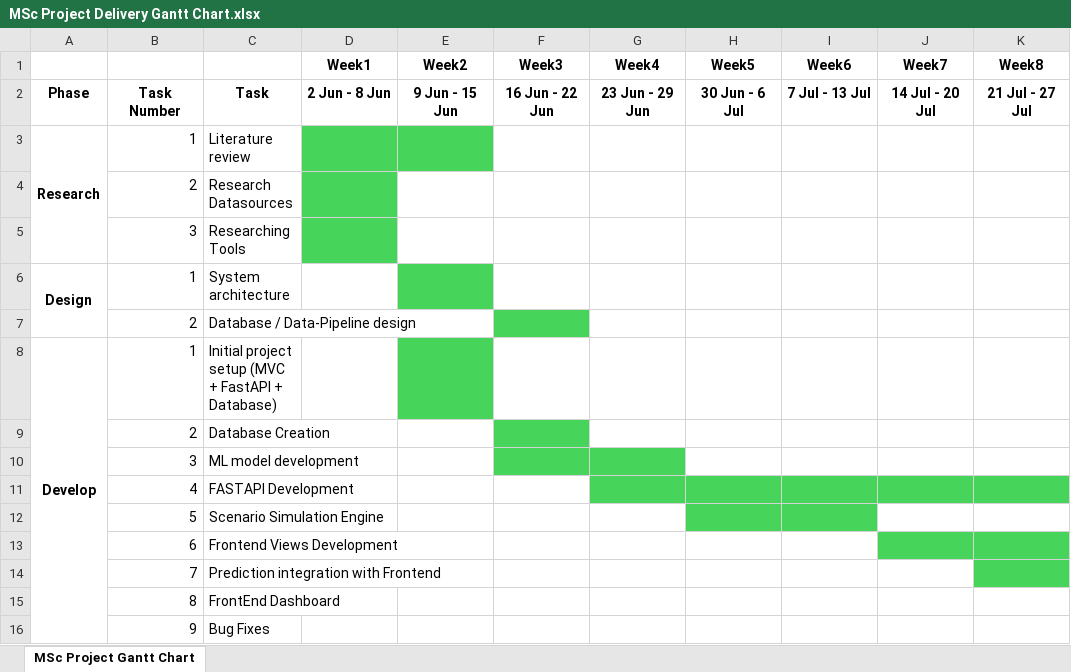
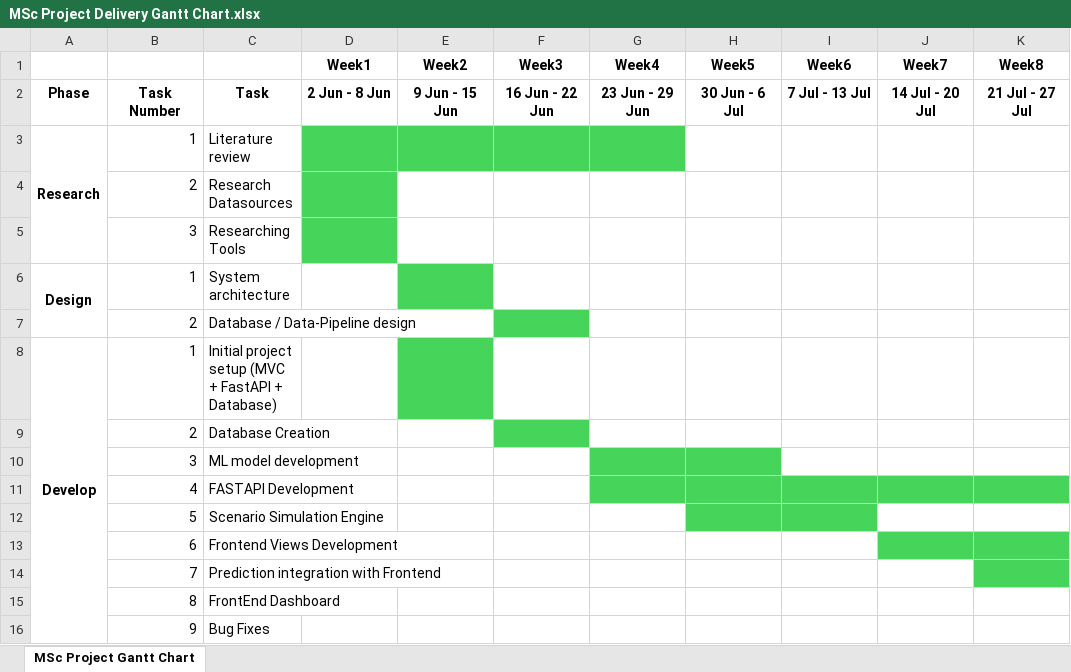
Before and after one commit to manas-p-pandey/MscFinalProject, an Excel workbook: Artifacts/MSc Project Delivery Gantt Chart.xlsx, sheet MSc Project Gantt Chart, drawn as a sheet; only a part is shown; values as stored, in another font and other column widths than the file's, no borders; the diff names each change by its address in the sheet, - before the commit and + after, or states it on an @@ line.

```diff
--- a/Artifacts/MSc Project Delivery Gantt Chart.xlsx (sheet MSc Project Gantt Chart)
+++ b/Artifacts/MSc Project Delivery Gantt Chart.xlsx (sheet MSc Project Gantt Chart)
-F3:G3 fill: none
+F3:G3 fill: #47D45A
-F10 fill: #47D45A
+F10 fill: none
-H10 fill: none
+H10 fill: #47D45A
```
Also changed, not shown: 49 other files.
